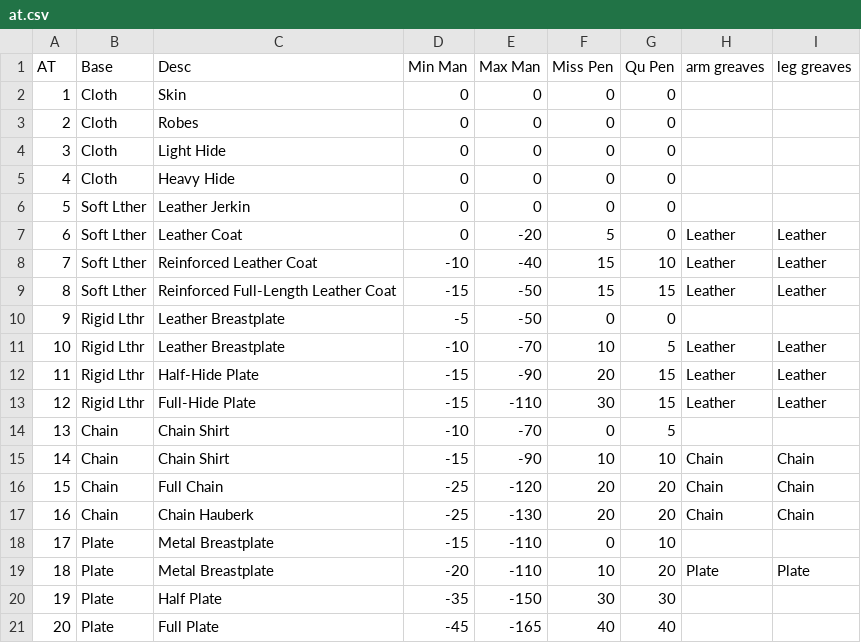
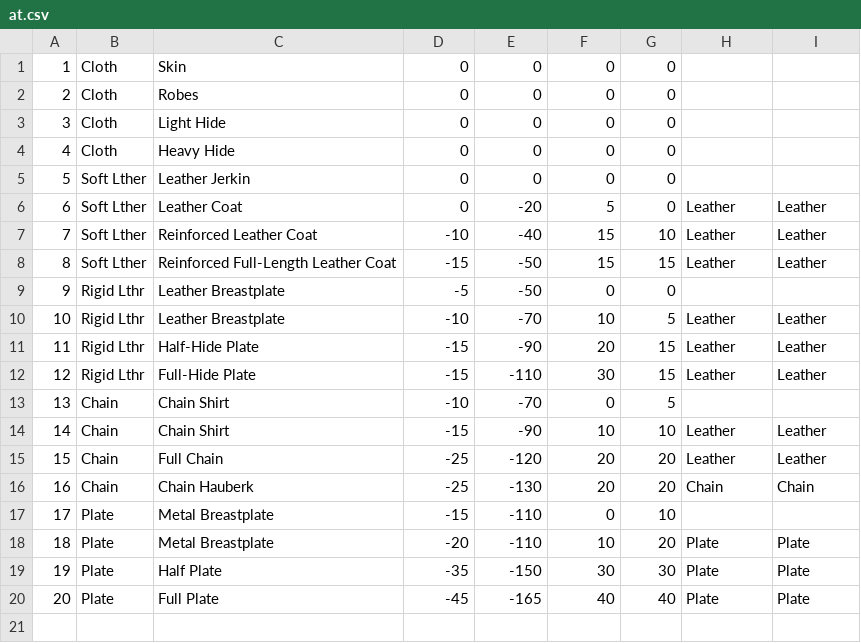
Before and after one commit to telathos/pyRoleManager, a CSV file: cfg/at.csv, drawn as a sheet.

```diff
--- a/cfg/at.csv
+++ b/cfg/at.csv
@@ -1,2 +1 @@
-AT,Base,Desc,Min Man,Max Man,Miss Pen,Qu Pen,arm greaves,leg greaves
 1,Cloth,Skin,0,0,0,0,,
@@ -14,4 +13,4 @@ AT,Base,Desc,Min Man,Max Man,Miss Pen,Qu Pen,arm greaves,leg greaves
 13,Chain,Chain Shirt,-10,-70,0,5,,
-14,Chain,Chain Shirt,-15,-90,10,10,Chain,Chain
-15,Chain,Full Chain,-25,-120,20,20,Chain,Chain
+14,Chain,Chain Shirt,-15,-90,10,10,Leather,Leather
+15,Chain,Full Chain,-25,-120,20,20,Leather,Leather
 16,Chain,Chain Hauberk,-25,-130,20,20,Chain,Chain
@@ -19,3 +18,3 @@ AT,Base,Desc,Min Man,Max Man,Miss Pen,Qu Pen,arm greaves,leg greaves
 18,Plate,Metal Breastplate,-20,-110,10,20,Plate,Plate
-19,Plate,Half Plate,-35,-150,30,30,,
-20,Plate,Full Plate,-45,-165,40,40,,
+19,Plate,Half Plate,-35,-150,30,30,Plate,Plate
+20,Plate,Full Plate,-45,-165,40,40,Plate,Plate
```
Also changed, not shown: 10 other files.
